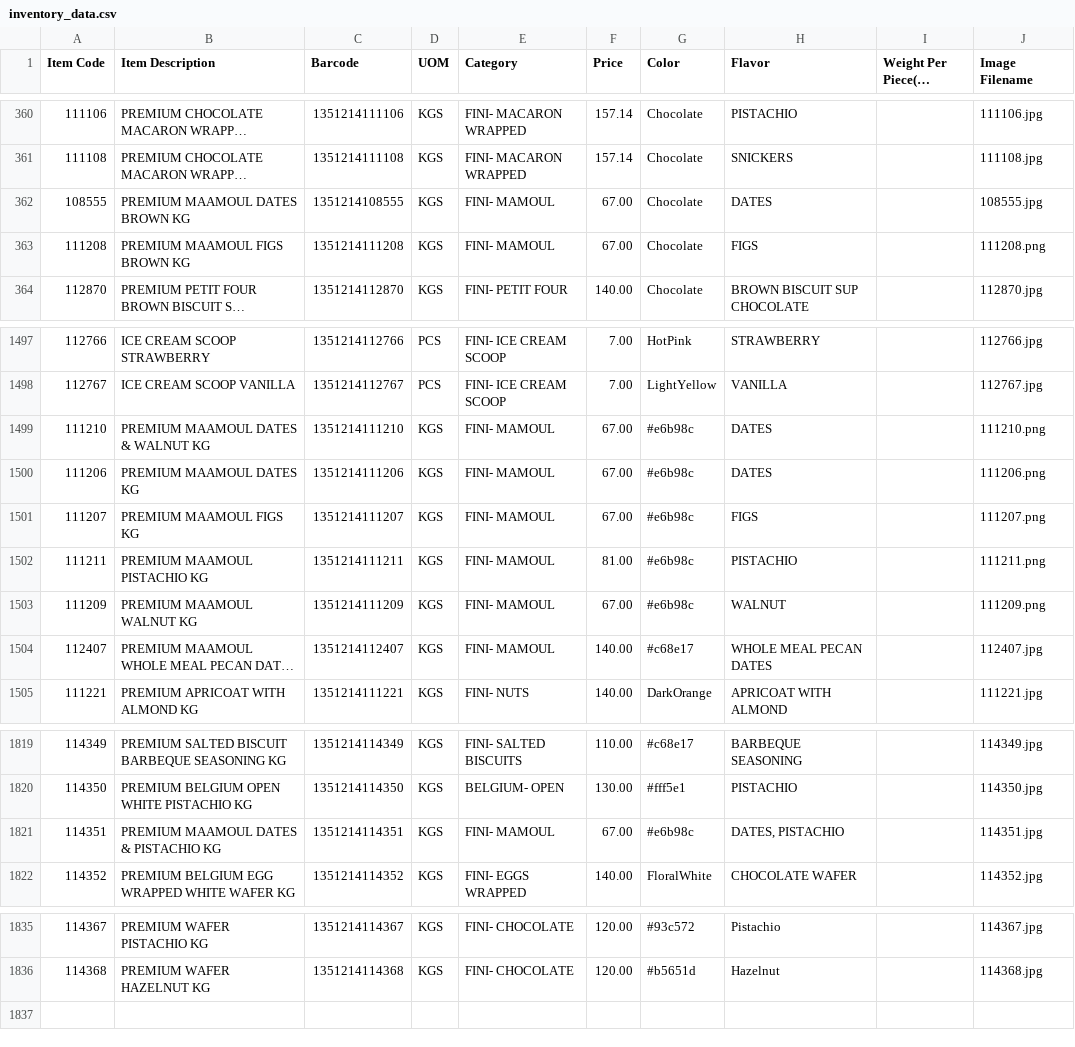
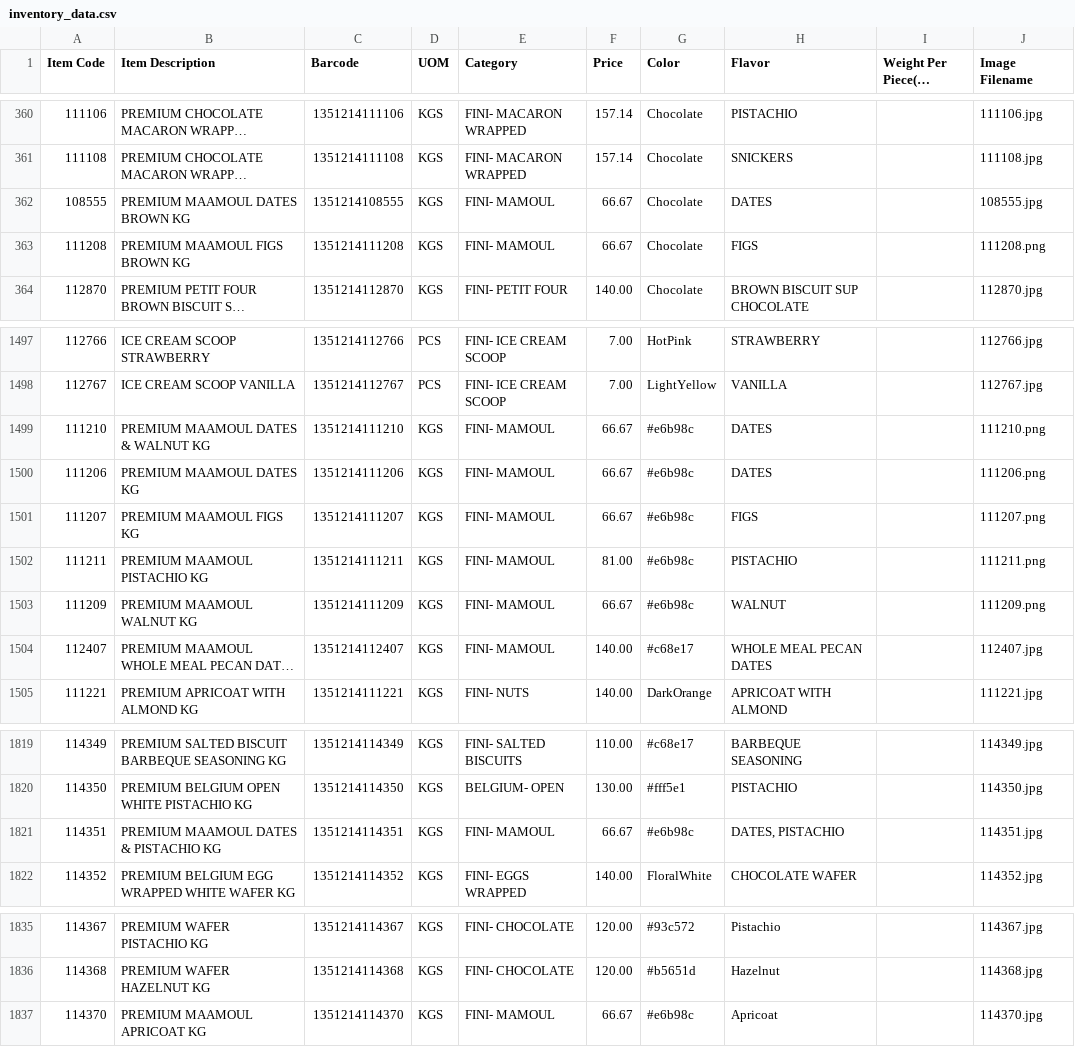
Before and after one commit to inventory-choco/inventory-catalogue-website, a CSV file: inventory_data.csv, drawn as a sheet; only a part is shown, gaps mark what is left out; long unchanged cells end in …; the diff names each change by its address in the sheet, - before the commit and + after, or states it on an @@ line.

Commit message:
item update

```diff
--- a/inventory_data.csv
+++ b/inventory_data.csv
-F362:F363 (Price): 67.00
+F362:F363 (Price): 66.67
-F1499:F1501 (Price): 67.00
+F1499:F1501 (Price): 66.67
-F1503 (Price): 67.00
+F1503 (Price): 66.67
-F1821 (Price): 67.00
+F1821 (Price): 66.67
+row 1837: 114370 | PREMIUM MAAMOUL APRICOAT KG | 1351214114370 | KGS | FINI- MAMOUL | 66.67 | #e6b98c | Apricoat |  | 114370.jpg
```
Also changed, not shown: 1 other file.
